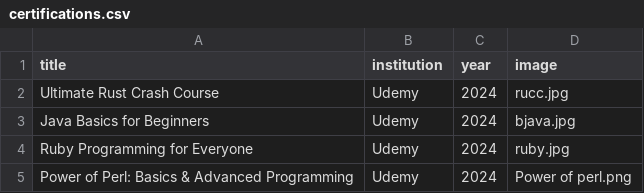
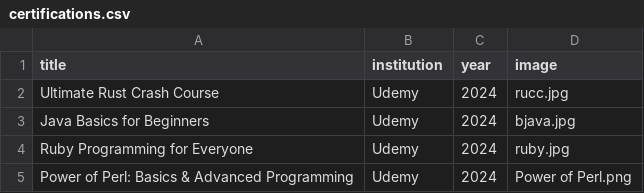
Before and after one commit to notAnotherAverageJoe/Portfolio, a CSV file: certifications.csv, drawn as a sheet.

Commit message:
Small fix

```diff
--- a/certifications.csv
+++ b/certifications.csv
@@ -4,2 +4,2 @@ Java Basics for Beginners, Udemy,2024,bjava.jpg
 Ruby Programming for Everyone,Udemy,2024,ruby.jpg
-Power of Perl: Basics & Advanced Programming,Udemy,2024,Power of perl.png
+Power of Perl: Basics & Advanced Programming,Udemy,2024,Power of Perl.png
```
